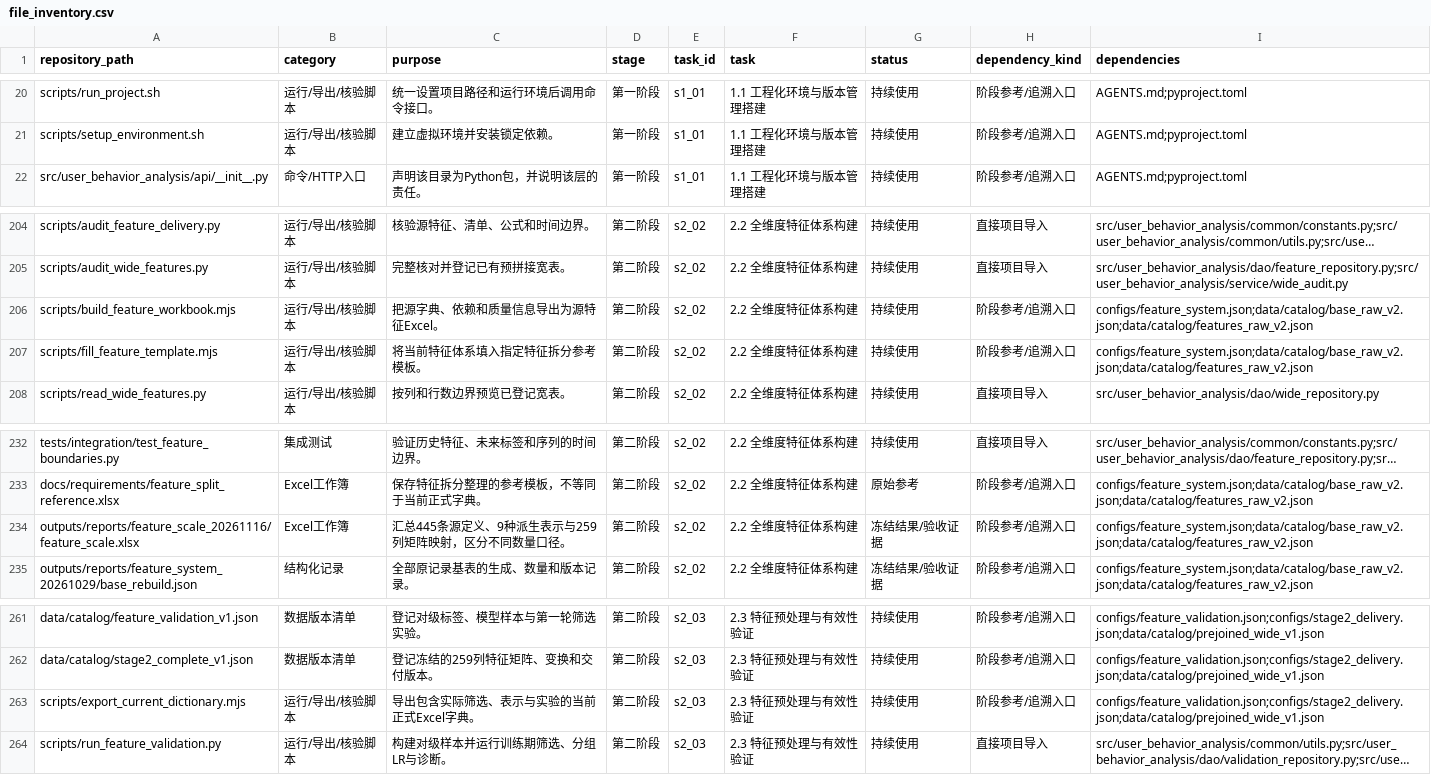
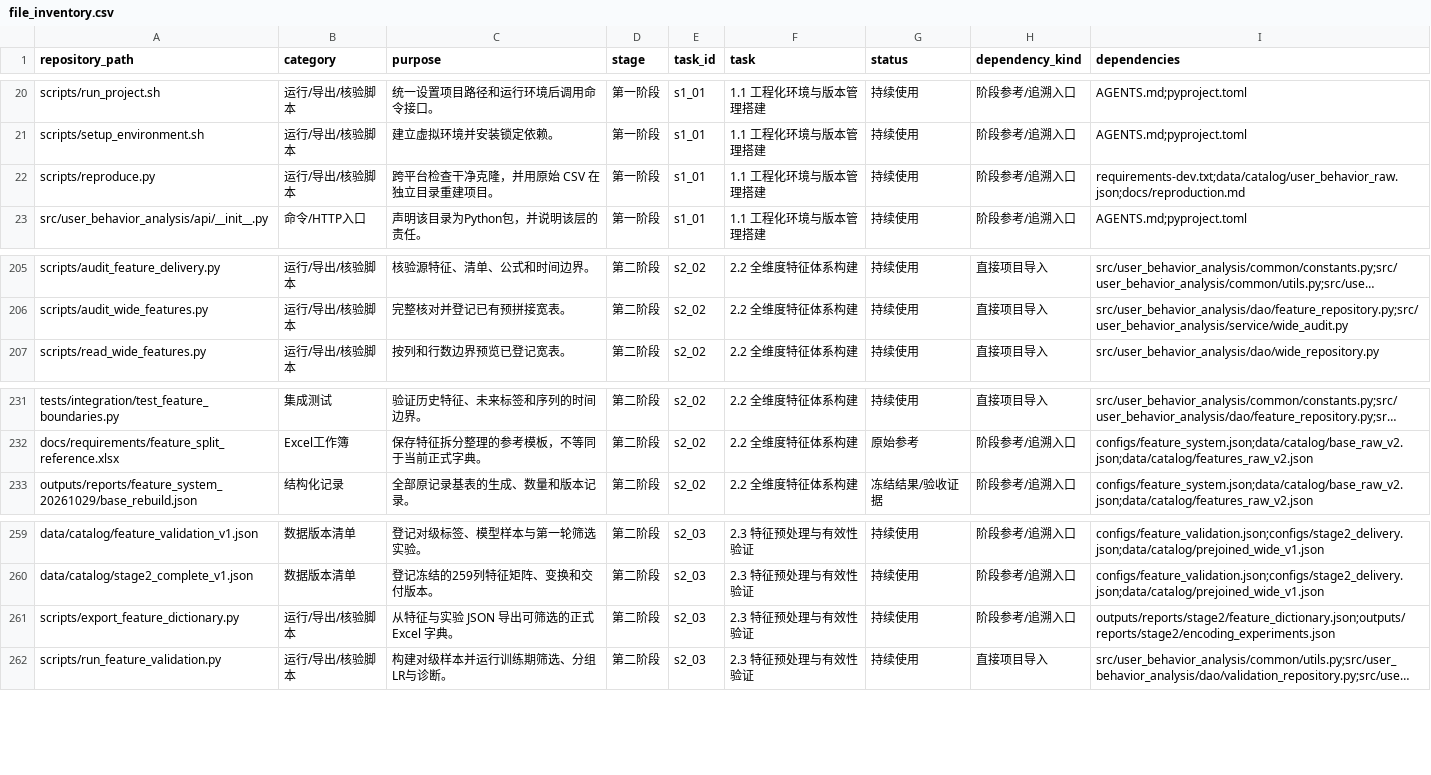
Before and after one commit to AlinaSweet/microsoft_user_behavior_analysis, a CSV file: docs/file_inventory.csv, drawn as a sheet; only a part is shown, gaps mark what is left out; long unchanged cells end in …; removed rows and columns are numbered as before the commit, all else as after; the diff names each change by its address in the sheet, - before the commit and + after, or states it on an @@ line.

Commit message:
feat: make project reproduction portable

```diff
--- a/docs/file_inventory.csv
+++ b/docs/file_inventory.csv
+row 22: scripts/reproduce.py | 运行/导出/核验脚本 | 跨平台检查干净克隆，并用原始 CSV 在独立目录重建项目。 | 第一阶段 | s1_01 | 1.1 工程化环境与版本管理搭建 | 持续使用 | 阶段参考/追溯入口 | requirements-dev.txt;data/catalog/user_behavior_raw.json;docs/reproduction.md
-row 206: scripts/build_feature_workbook.mjs | 运行/导出/核验脚本 | 把源字典、依赖和质量信息导出为源特征Excel。 | 第二阶段 | s2_02 | 2.2 全维度特征体系构建 | 持续使用 | 阶段参考/追溯入口 | configs/feature_system.json;data/catalog/base_raw_v2.json;data/catalog/features_raw_v2.json
-row 207: scripts/fill_feature_template.mjs | 运行/导出/核验脚本 | 将当前特征体系填入指定特征拆分参考模板。 | 第二阶段 | s2_02 | 2.2 全维度特征体系构建 | 持续使用 | 阶段参考/追溯入口 | configs/feature_system.json;data/catalog/base_raw_v2.json;data/catalog/features_raw_v2.json
-row 234: outputs/reports/feature_scale_20261116/feature_scale.xlsx | Excel工作簿 | 汇总445条源定义、9种派生表示与259列矩阵映射，区分不同数量口径。 | 第二阶段 | s2_02 | 2.2 全维度特征体系构建 | 冻结结果/验收证据 | 阶段参考/追溯入口 | configs/feature_system.json;data/catalog/base_raw_v2.json;data/catalog/features_raw_v2.json
-A261 (repository_path): scripts/export_current_dictionary.mjs
+A261 (repository_path): scripts/export_feature_dictionary.py
-C261 (purpose): 导出包含实际筛选、表示与实验的当前正式Excel字典。
+C261 (purpose): 从特征与实验 JSON 导出可筛选的正式 Excel 字典。
-I261 (dependencies): configs/feature_validation.json;configs/stage2_delivery.json;data/catalog/prejoined_wide_v1.json
+I261 (dependencies): outputs/reports/stage2/feature_dictionary.json;outputs/reports/stage2/encoding_experiments.json
```
Also changed, not shown: 21 other files.
